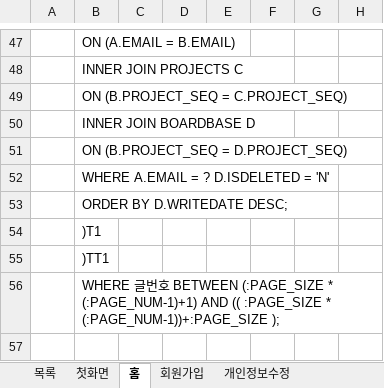
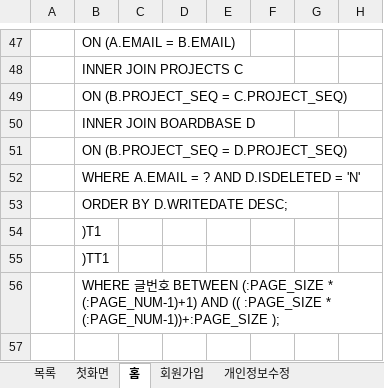
Before and after one commit to 35613/GROUPPL, an Excel workbook: Documents/grouppl설계서 - 종합.xlsx, sheet 홈, drawn as a sheet; only a part is shown, gaps mark what is left out; values as stored, in another font and other column widths than the file's, no borders; charts and pictures not drawn; the diff names each change by its address in the sheet, - before the commit and + after, or states it on an @@ line.

Commit message:
이인재 수정

```diff
--- a/Documents/grouppl설계서 - 종합.xlsx (sheet 홈)
+++ b/Documents/grouppl설계서 - 종합.xlsx (sheet 홈)
-B52: WHERE A.EMAIL = ? D.ISDELETED = 'N'
+B52: WHERE A.EMAIL = ? AND D.ISDELETED = 'N'
```
